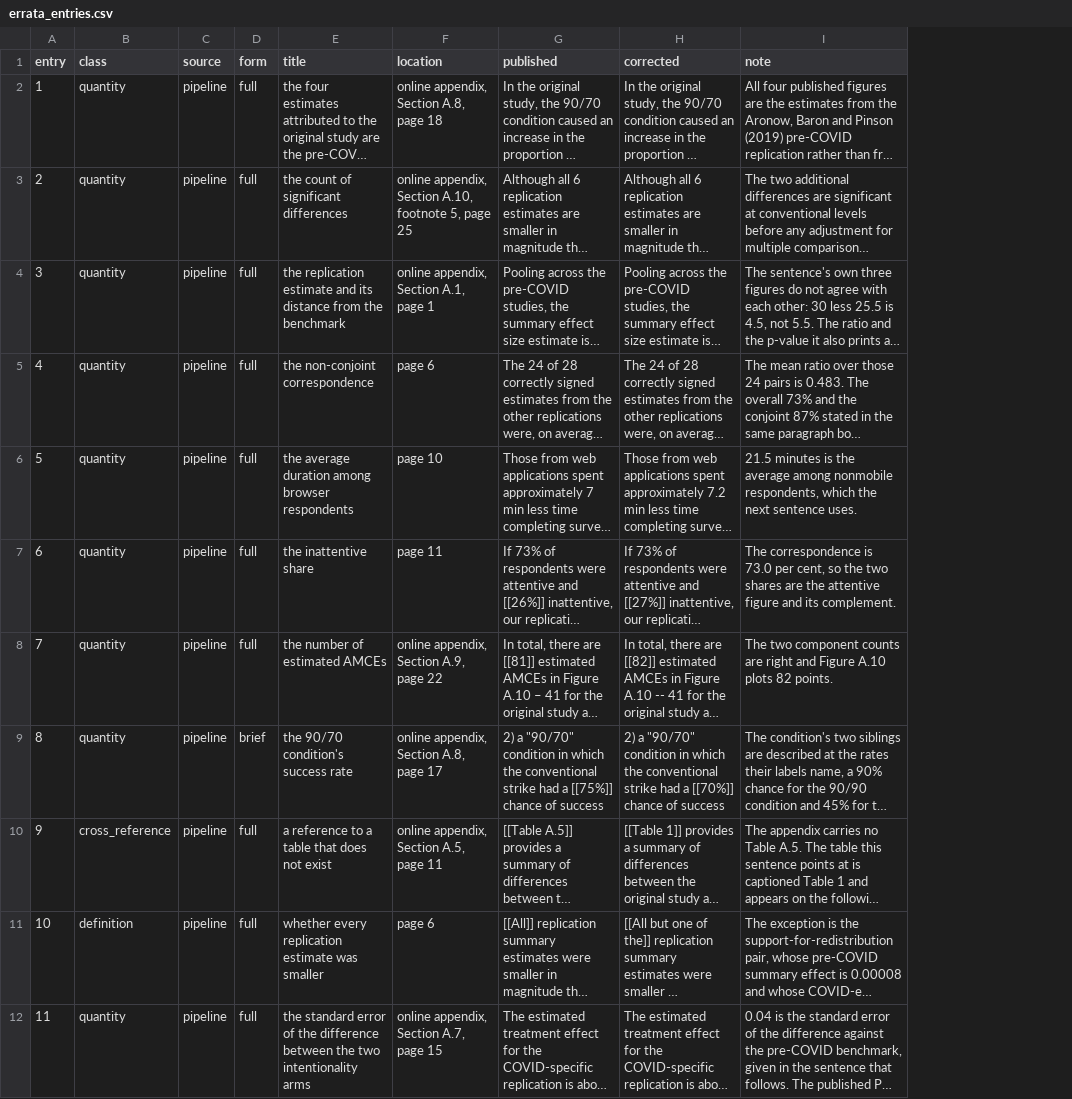
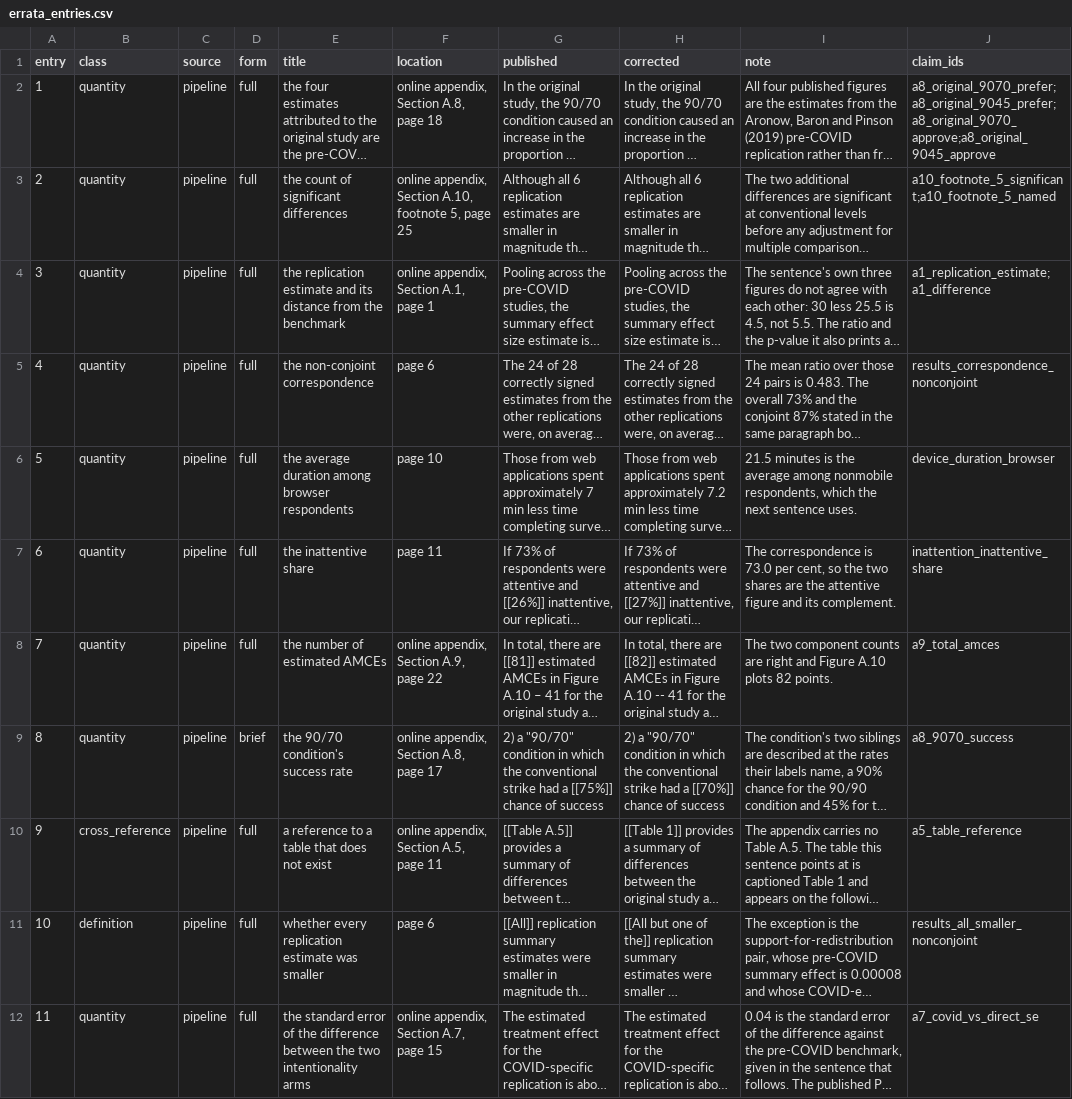
Before and after one commit to active-maintenance-aec/peyton_huber_coppock_2022, a CSV file: errata_entries.csv, drawn as a sheet; long unchanged cells end in …; the diff names each change by its address in the sheet, - before the commit and + after, or states it on an @@ line.

```diff
--- a/errata_entries.csv
+++ b/errata_entries.csv
+column J (claim_ids), rows 2-12: a8_original_9070_prefer;a8_original_9045_prefer;a8_original_9070_approve;a8_original_9045_approve | a10_footnote_5_significant;a10_footnote_5_named | a1_replication_estimate;a1_difference | results_correspondence_nonconjoint | device_duration_browser | inattention_inattentive_share | a9_total_amces | a8_9070_success | a5_table_reference | results_all_smaller_nonconjoint | a7_covid_vs_direct_se
```
Also changed, not shown: 3 other files.
